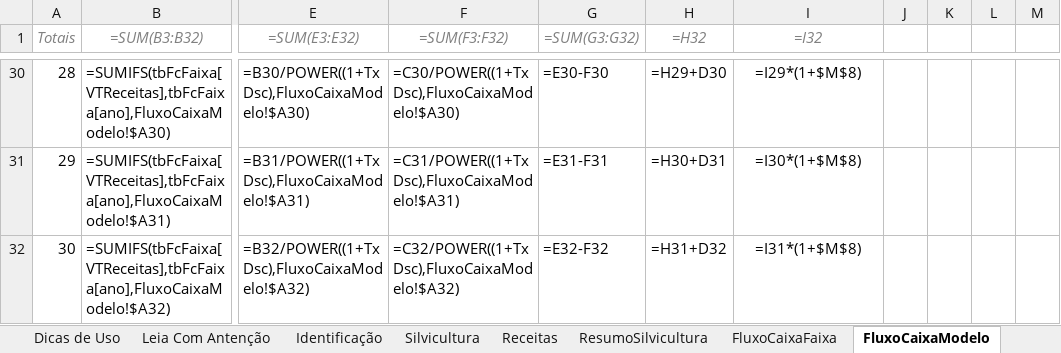
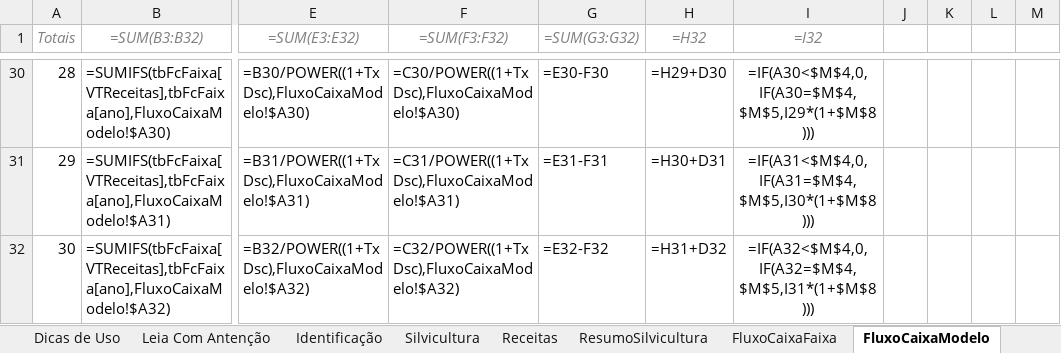
Before and after one commit to miguelGastelumendi/canoa, an Excel workbook: doc/TemplatePlanilhaComProjetoDoUsuario.xlsx, sheet FluxoCaixaModelo, drawn as a sheet; only a part is shown, gaps mark what is left out; values as stored, in another font and other column widths than the file's, no borders; formulas are shown in place of their values; the diff covers the shown part only; the diff names each change by its address in the sheet, - before the commit and + after, or states it on an @@ line.

```diff
--- a/doc/TemplatePlanilhaComProjetoDoUsuario.xlsx (sheet FluxoCaixaModelo)
+++ b/doc/TemplatePlanilhaComProjetoDoUsuario.xlsx (sheet FluxoCaixaModelo)
-I30 (=I32): =I29*(1+$M$8)
+I30 (=I32): =IF(A30<$M$4,0,IF(A30=$M$4,$M$5,I29*(1+$M$8)))
-I31 (=I32): =I30*(1+$M$8)
+I31 (=I32): =IF(A31<$M$4,0,IF(A31=$M$4,$M$5,I30*(1+$M$8)))
-I32 (=I32): =I31*(1+$M$8)
+I32 (=I32): =IF(A32<$M$4,0,IF(A32=$M$4,$M$5,I31*(1+$M$8)))
```
Also changed, not shown: 27 edited cells elsewhere in this sheet, 5 other files.
